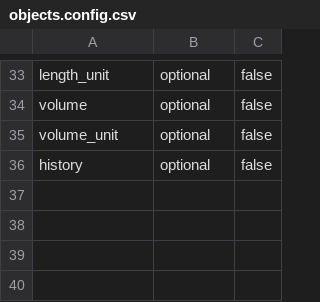
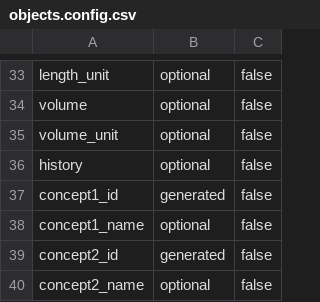
Before and after one commit to collectionspace/csible, a CSV file: templates/cataloging/objects.config.csv, drawn as a sheet; only a part is shown, gaps mark what is left out.

Commit message:
Add concepts

```diff
--- a/templates/cataloging/objects.config.csv
+++ b/templates/cataloging/objects.config.csv
@@ -36 +36,5 @@ volume_unit,optional,false
 history,optional,false
+concept1_id,generated,false
+concept1_name,optional,false
+concept2_id,generated,false
+concept2_name,optional,false
```
Also changed, not shown: templates/cataloging/objects.example.csv, 7 other files.
